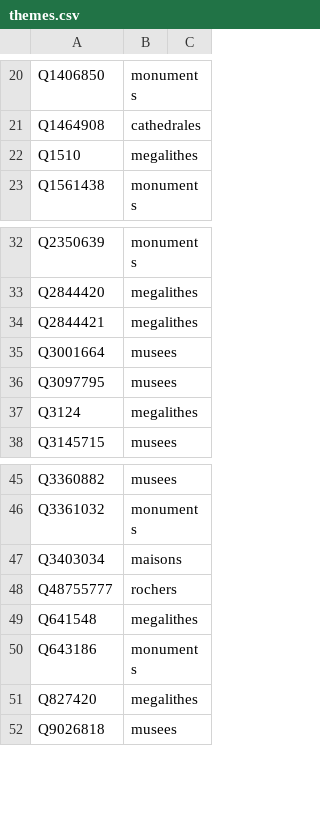
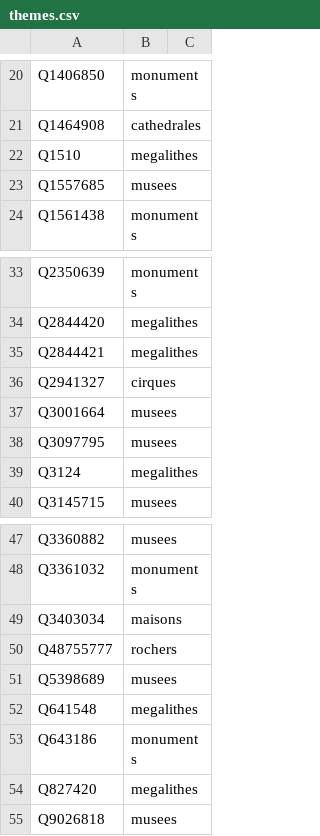
Before and after one commit to alexnr10/roam, a CSV file: pipeline/data/manual/themes.csv, drawn as a sheet; only a part is shown, gaps mark what is left out.

```diff
--- a/pipeline/data/manual/themes.csv
+++ b/pipeline/data/manual/themes.csv
@@ -22,2 +22,3 @@ Q1464908,cathedrales,
 Q1510,megalithes,
+Q1557685,musees,
 Q1561438,monuments,
@@ -34,2 +35,3 @@ Q2844420,megalithes,
 Q2844421,megalithes,
+Q2941327,cirques,
 Q3001664,musees,
@@ -48,2 +50,3 @@ Q3403034,maisons,
 Q48755777,rochers,
+Q5398689,musees,
 Q641548,megalithes,
```
Also changed, not shown: pipeline/data/manual/decisions.csv, pipeline/data/manual/tiers.csv.
